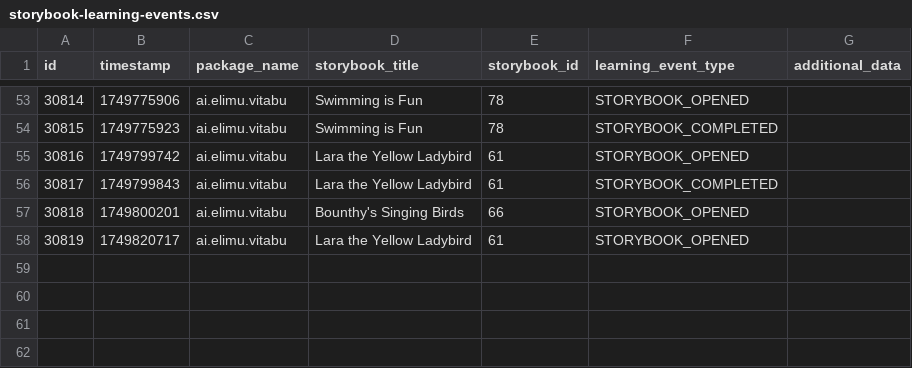
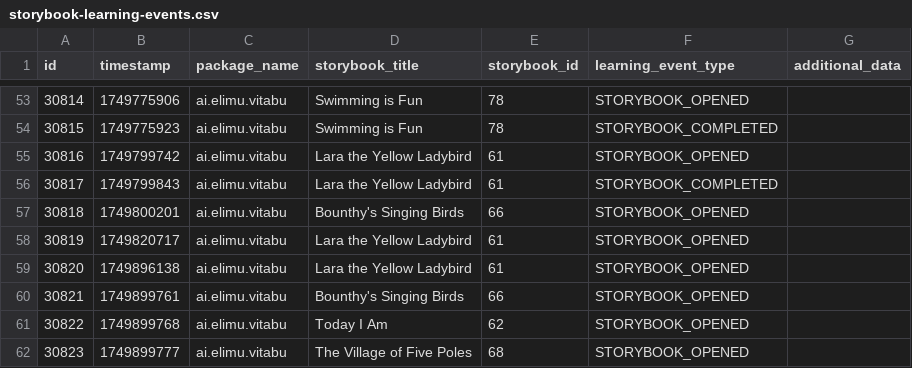
Before and after one commit to elimu-ai/ml-datasets, a CSV file: lang-ENG/student-id-8/storybook-learning-events.csv, drawn as a sheet; only a part is shown, gaps mark what is left out; the diff names each change by its address in the sheet, - before the commit and + after, or states it on an @@ line.

```diff
--- a/lang-ENG/student-id-8/storybook-learning-events.csv
+++ b/lang-ENG/student-id-8/storybook-learning-events.csv
+row 59: 30820 | 1749896138 | ai.elimu.vitabu | Lara the Yellow Ladybird | 61 | STORYBOOK_OPENED
+row 60: 30821 | 1749899761 | ai.elimu.vitabu | Bounthy's Singing Birds | 66 | STORYBOOK_OPENED
+row 61: 30822 | 1749899768 | ai.elimu.vitabu | Today I Am | 62 | STORYBOOK_OPENED
+row 62: 30823 | 1749899777 | ai.elimu.vitabu | The Village of Five Poles | 68 | STORYBOOK_OPENED
```
Also changed, not shown: lang-ENG/student-id-8/word-assessment-events.csv, lang-ENG/student-id-8/word-learning-events.csv, 1 other file.
